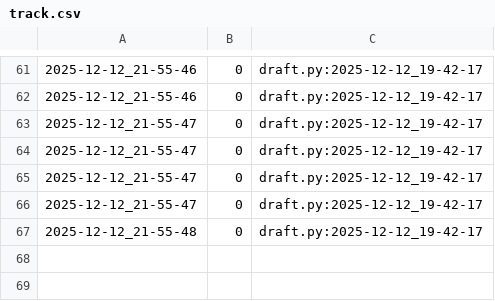
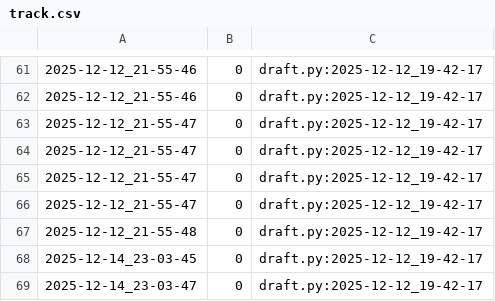
Before and after one commit to qxcode-course/poo-dd-cd-bloco-e-Maryyyy17, a CSV file: tasks/.tko/track/poo@zoo/track.csv, drawn as a sheet; only a part is shown, gaps mark what is left out.

```diff
--- a/tasks/.tko/track/poo@zoo/track.csv
+++ b/tasks/.tko/track/poo@zoo/track.csv
@@ -67 +67,3 @@
 2025-12-12_21-55-48,0,draft.py:2025-12-12_19-42-17
+2025-12-14_23-03-45,0,draft.py:2025-12-12_19-42-17
+2025-12-14_23-03-47,0,draft.py:2025-12-12_19-42-17
```
Also changed, not shown: tasks/.tko/track/poo@pagamento/track.csv, 12 other files.
